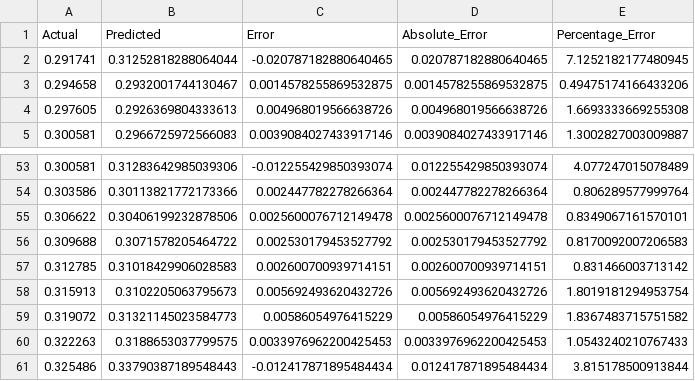
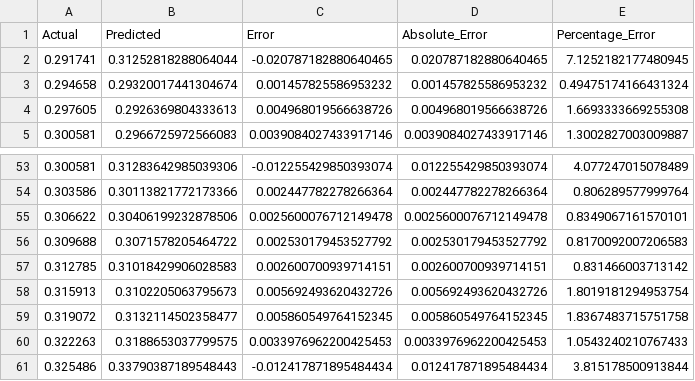
Before and after one commit to MennaZaid/OptiLayer-Forecaster, a CSV file: outputs/Linear_Regression_(Enhanced)_predictions.csv, drawn as a sheet; only a part is shown, gaps mark what is left out; removed rows and columns are numbered as before the commit, all else as after; the diff names each change by its address in the sheet, - before the commit and + after, or states it on an @@ line.

```diff
--- a/outputs/Linear_Regression_(Enhanced)_predictions.csv
+++ b/outputs/Linear_Regression_(Enhanced)_predictions.csv
-row 3: 0.294658 | 0.2932001744130467 | 0.0014578255869532875 | 0.0014578255869532875 | 0.49475174166433206
+row 3: 0.294658 | 0.29320017441304674 | 0.001457825586953232 | 0.001457825586953232 | 0.49475174166431324
-row 59: 0.319072 | 0.31321145023584773 | 0.00586054976415229 | 0.00586054976415229 | 1.8367483715751582
+row 59: 0.319072 | 0.3132114502358477 | 0.005860549764152345 | 0.005860549764152345 | 1.8367483715751758
```
Also changed, not shown: outputs/Linear_Regression_(Enhanced)_Risk_Adjusted.csv, 5 other files.
